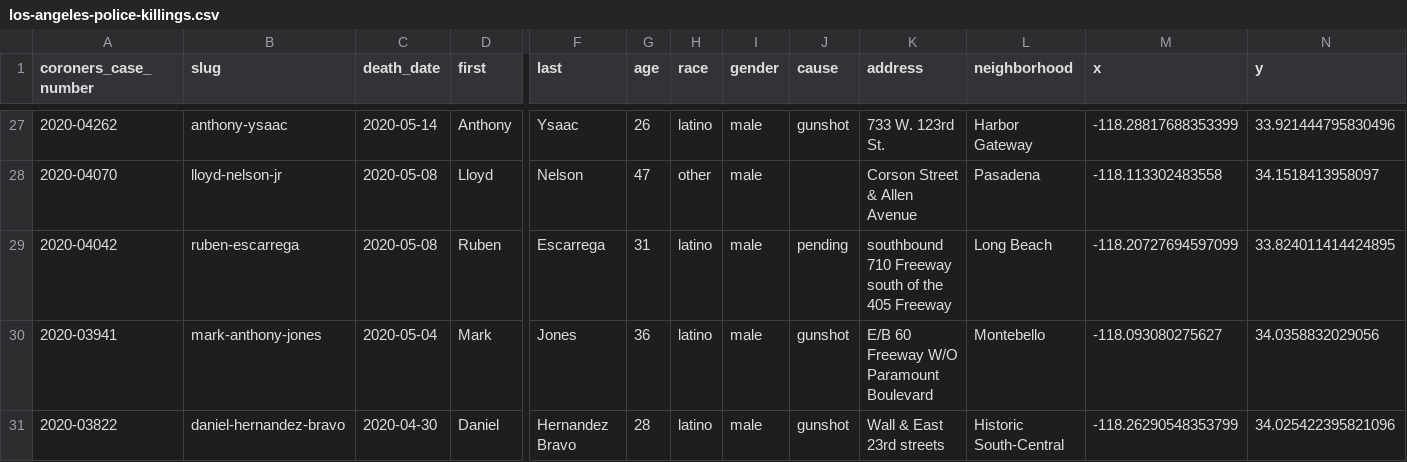
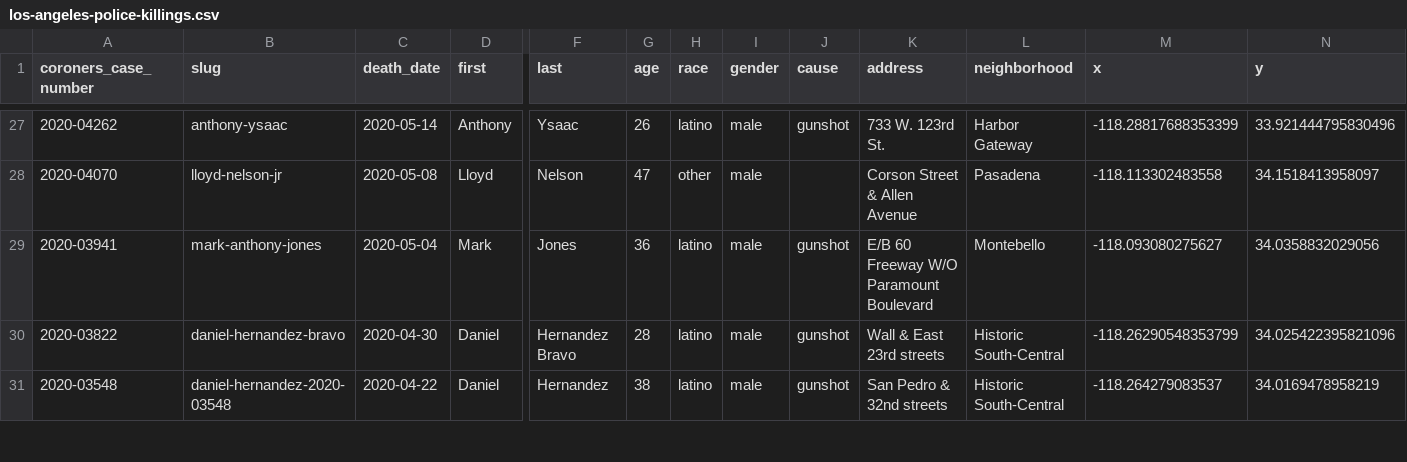
Before and after one commit to datadesk/los-angeles-police-killings-data, a CSV file: los-angeles-police-killings.csv, drawn as a sheet; only a part is shown, gaps mark what is left out; the shorter side is filled out with more unchanged rows; rows hold the shown columns only; the diff names each change by its address in the sheet, - before the commit and + after, or states it on an @@ line.

```diff
--- a/los-angeles-police-killings.csv
+++ b/los-angeles-police-killings.csv
-row 29: 2020-04042 | ruben-escarrega | 2020-05-08 | Ruben | Escarrega | 31 | latino | male | pending | southbound 710 Freeway south of the 405 Freeway | Long Beach | -118.20727694597099 | 33.824011414424895
```
